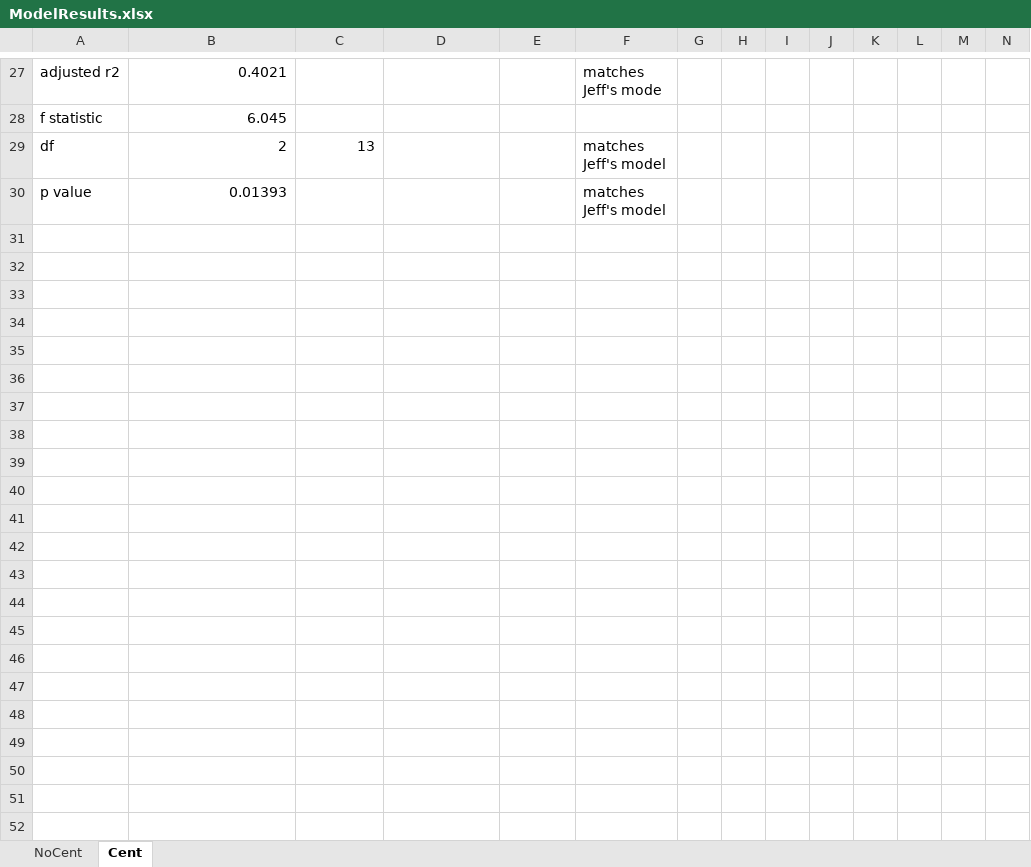
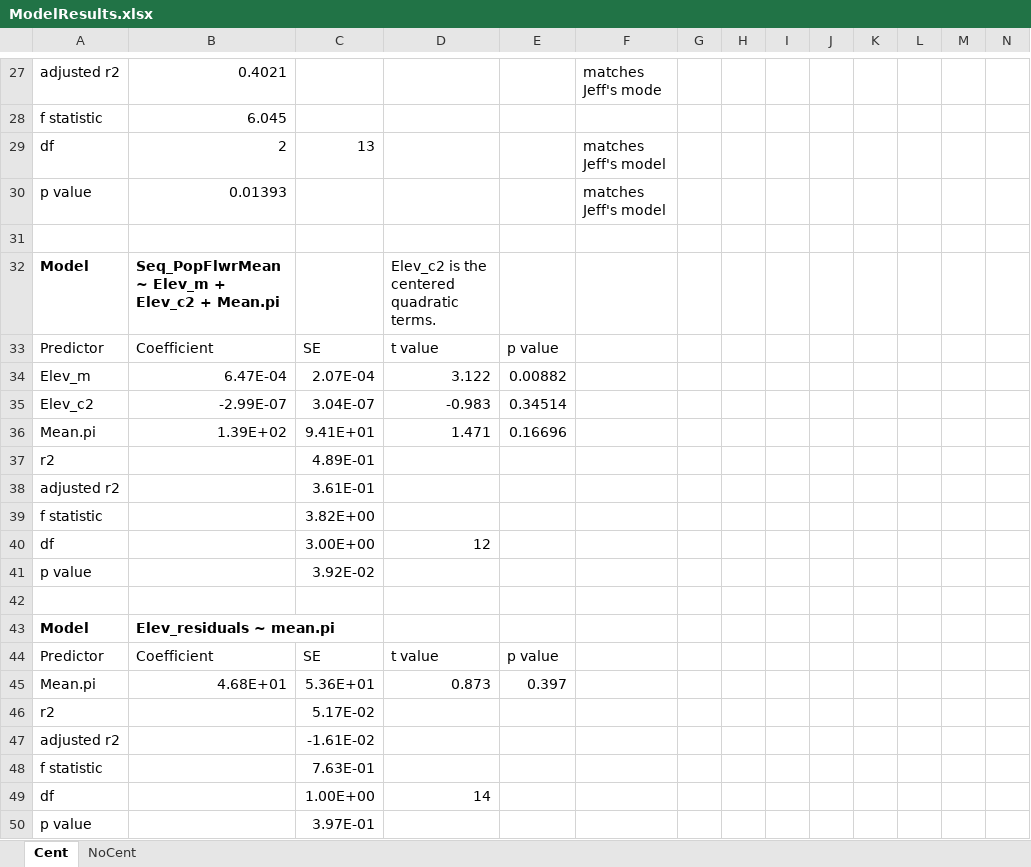
Before and after one commit to sfbuysse/A_thaliana_StamenLoss_2025, an Excel workbook: data/ModelResults.xlsx, sheet Cent, drawn as a sheet; only a part is shown, gaps mark what is left out; values as stored, in another font and other column widths than the file's, no borders; rows hold the shown columns only; the diff covers the shown part only; the diff names each change by its address in the sheet, - before the commit and + after, or states it on an @@ line.

Commit message:
Update to Centered Quadratic

```diff
--- a/data/ModelResults.xlsx (sheet Cent)
+++ b/data/ModelResults.xlsx (sheet Cent)
@@ sheet tab order changed: Cent | NoCent @@
+row 31: (empty)
+row 32: Model | Seq_PopFlwrMean ~ Elev_m + Elev_c2 + Mean.pi |  | Elev_c2 is the centered quadratic terms.
+row 33: Predictor | Coefficient | SE | t value | p value
+row 34: Elev_m | 6.47E-04 | 2.07E-04 | 3.122 | 0.00882
+row 35: Elev_c2 | -2.99E-07 | 3.04E-07 | -0.983 | 0.34514
+row 36: Mean.pi | 1.39E+02 | 9.41E+01 | 1.471 | 0.16696
+row 37: r2 |  | 4.89E-01
+row 38: adjusted r2 |  | 3.61E-01
+row 39: f statistic |  | 3.82E+00
+row 40: df |  | 3.00E+00 | 12
+row 41: p value |  | 3.92E-02
+row 42: (empty)
+row 43: Model | Elev_residuals ~ mean.pi
+row 44: Predictor | Coefficient | SE | t value | p value
+row 45: Mean.pi | 4.68E+01 | 5.36E+01 | 0.873 | 0.397
+row 46: r2 |  | 5.17E-02
+row 47: adjusted r2 |  | -1.61E-02
+row 48: f statistic |  | 7.63E-01
+row 49: df |  | 1.00E+00 | 14
+row 50: p value |  | 3.97E-01
```
Also changed, not shown: 13 added rows, 3 removed rows, 21 edited cells and cell formats elsewhere in this sheet, 2 other files.
